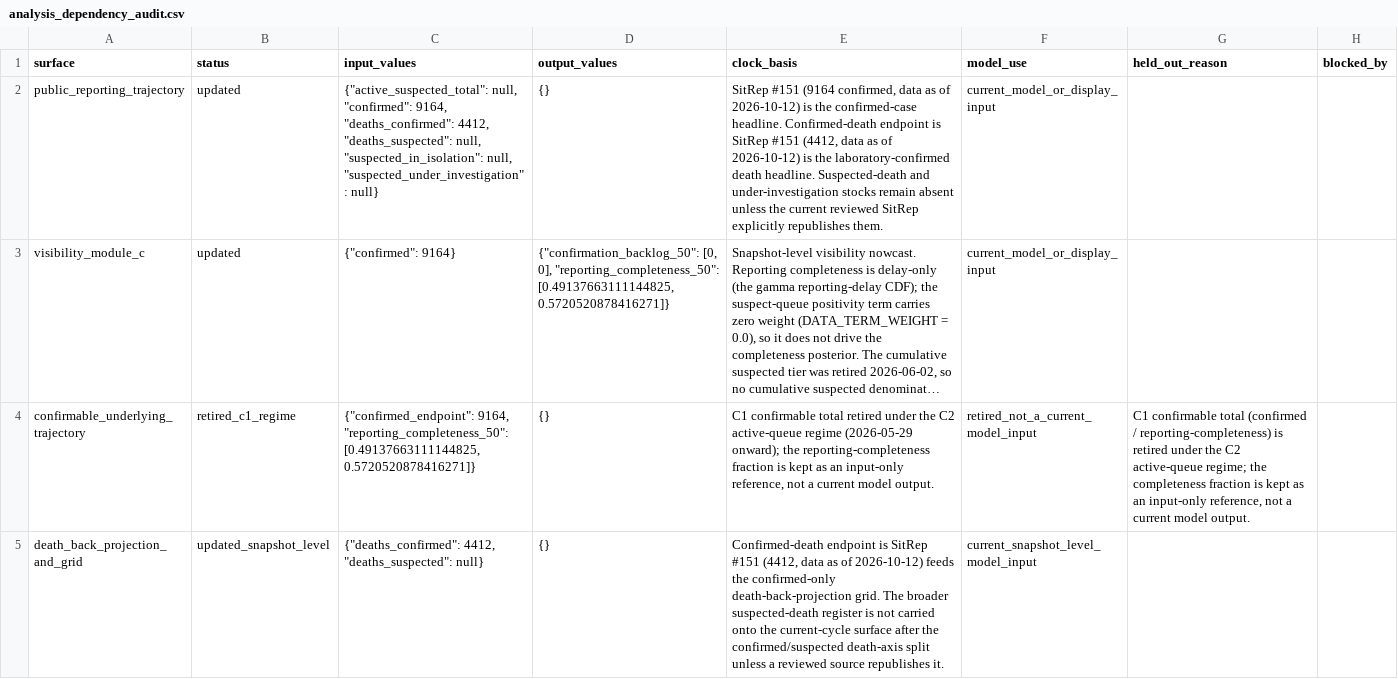
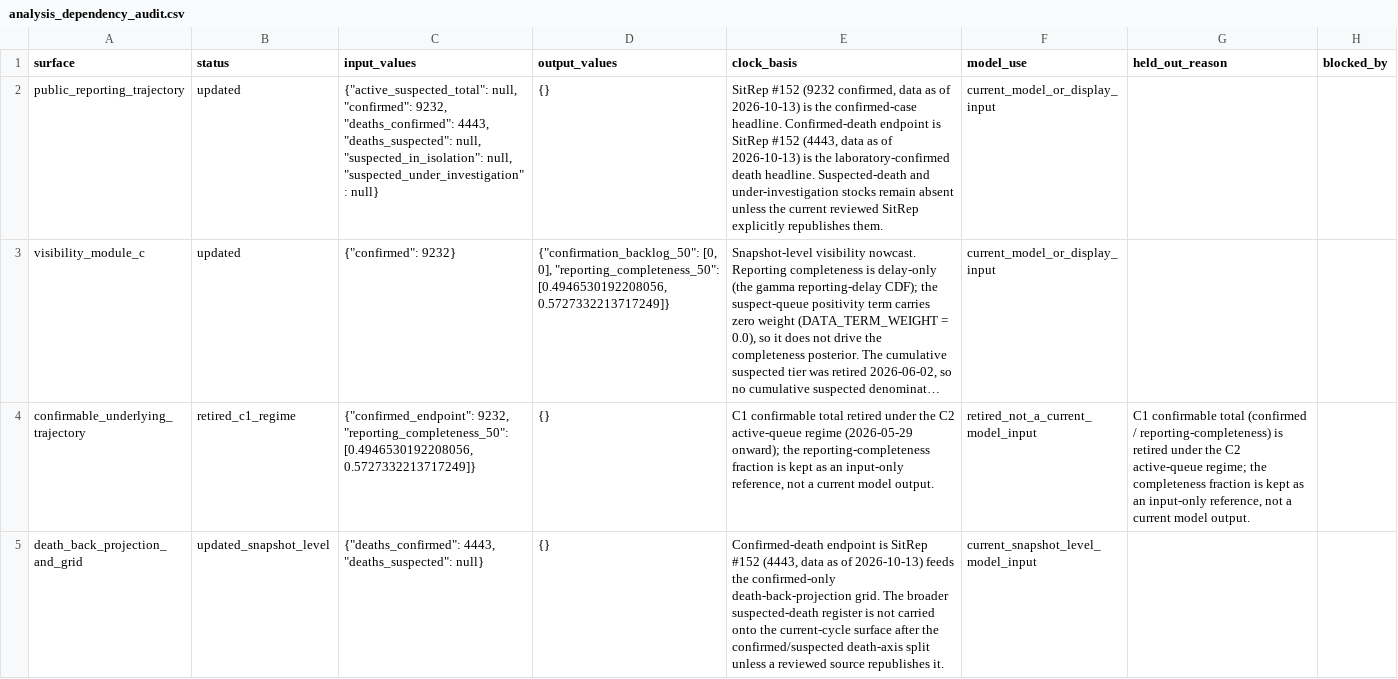
Before and after one commit to ArcedeDev/bdbv-2026-lovs, a CSV file: deliverables/public-health-dataset/analysis_dependency_audit.csv, drawn as a sheet; only a part is shown; long unchanged cells end in …; the diff covers the shown part only; the diff names each change by its address in the sheet, - before the commit and + after, or states it on an @@ line.

```diff
--- a/deliverables/public-health-dataset/analysis_dependency_audit.csv
+++ b/deliverables/public-health-dataset/analysis_dependency_audit.csv
-C2 (input_values): …null, "confirmed": 9164, "deaths_confirmed": 4412, "deaths_suspected": null,…
+C2 (input_values): …null, "confirmed": 9232, "deaths_confirmed": 4443, "deaths_suspected": null,…
-E2 (clock_basis): SitRep #151 (9164 confirmed, data as of 2026-10-12) is the confirmed-case headline. Confirmed-death endpoint is SitRep #151 (4412, data as of 2026-10-12) is the…
+E2 (clock_basis): SitRep #152 (9232 confirmed, data as of 2026-10-13) is the confirmed-case headline. Confirmed-death endpoint is SitRep #152 (4443, data as of 2026-10-13) is the…
-C3 (input_values): {"confirmed": 9164}
+C3 (input_values): {"confirmed": 9232}
-D3 (output_values): …0], "reporting_completeness_50": [0.49137663111144825, 0.5720520878416271]}
+D3 (output_values): …0], "reporting_completeness_50": [0.4946530192208056, 0.5727332213717249]}
-C4 (input_values): {"confirmed_endpoint": 9164, "reporting_completeness_50": [0.49137663111144825, 0.5720520878416271]}
+C4 (input_values): {"confirmed_endpoint": 9232, "reporting_completeness_50": [0.4946530192208056, 0.5727332213717249]}
-C5 (input_values): {"deaths_confirmed": 4412, "deaths_suspected": null}
+C5 (input_values): {"deaths_confirmed": 4443, "deaths_suspected": null}
-E5 (clock_basis): …is SitRep #151 (4412, data as of 2026-10-12) feeds the…
+E5 (clock_basis): …is SitRep #152 (4443, data as of 2026-10-13) feeds the…
```
Also changed, not shown: 5 edited cells elsewhere in this file, deliverables/public-health-dataset/model_outputs.csv, deliverables/public-health-dataset/public_claim_audit.csv, 45 other files.
